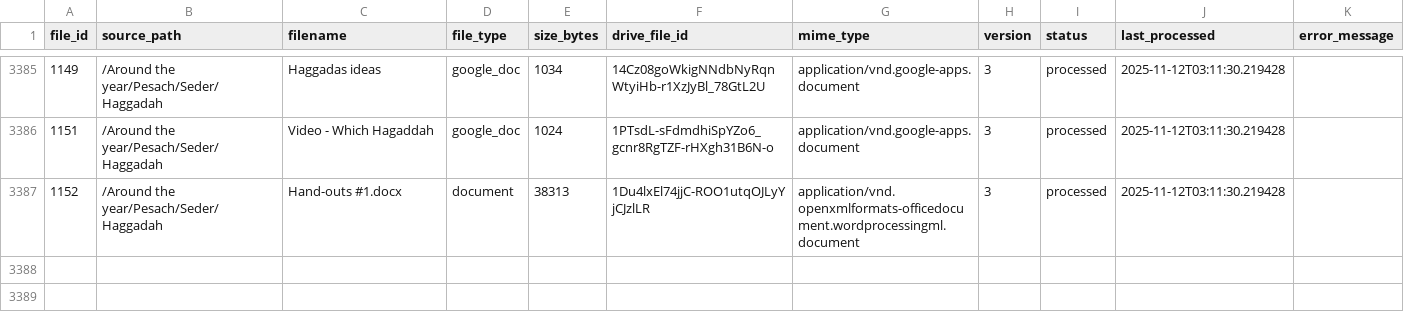
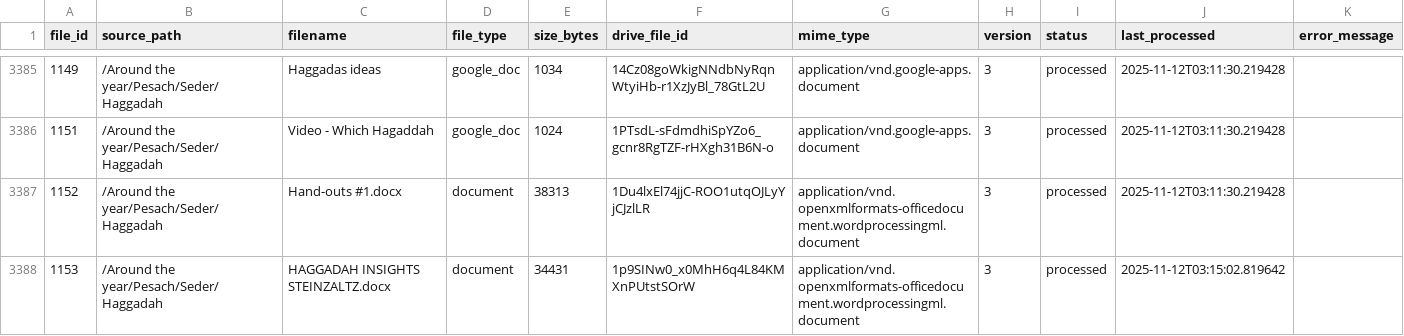
Before and after one commit to rayistern/sxe-parse-1a, a CSV file: data/inventory.csv, drawn as a sheet; only a part is shown, gaps mark what is left out; the diff names each change by its address in the sheet, - before the commit and + after, or states it on an @@ line.

```diff
--- a/data/inventory.csv
+++ b/data/inventory.csv
+row 3388: 1153 | /Around the year/Pesach/Seder/Haggadah | HAGGADAH INSIGHTS STEINZALTZ.docx | document | 34431 | 1p9SINw0_x0MhH6q4L84KMXnPUtstSOrW | application/vnd.openxmlformats-officedocument.wordprocessingml.document | 3 | processed | 2025-11-12T03:15:02.819642
```
